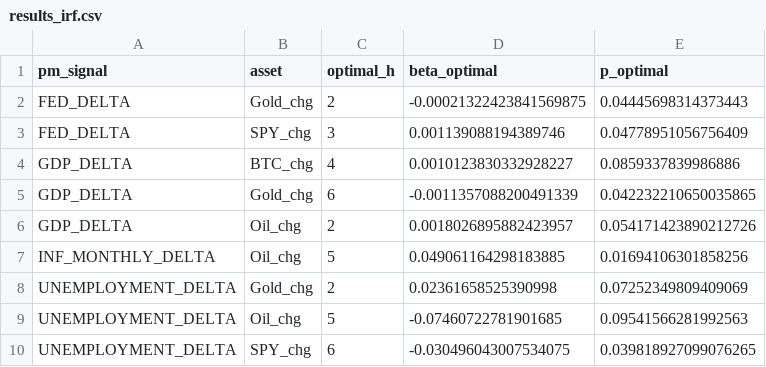
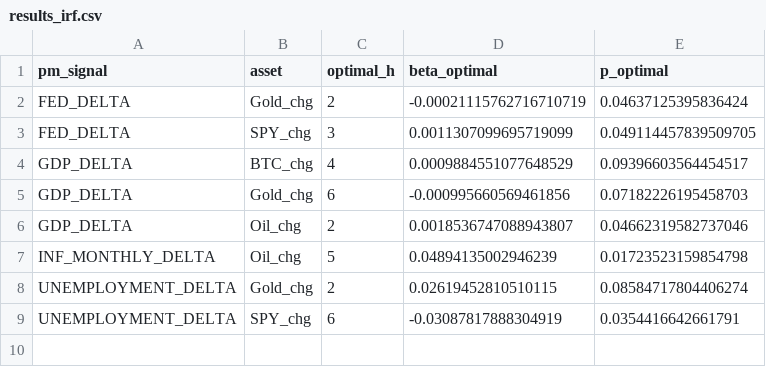
Before and after one commit to flyingduck0/ML_Seminar_Project, a CSV file: results/results_irf.csv, drawn as a sheet.

```diff
--- a/results/results_irf.csv
+++ b/results/results_irf.csv
@@ -1,10 +1,9 @@
 pm_signal,asset,optimal_h,beta_optimal,p_optimal
-FED_DELTA,Gold_chg,2,-0.00021322423841569875,0.04445698314373443
-FED_DELTA,SPY_chg,3,0.001139088194389746,0.04778951056756409
-GDP_DELTA,BTC_chg,4,0.0010123830332928227,0.0859337839986886
-GDP_DELTA,Gold_chg,6,-0.0011357088200491339,0.042232210650035865
-GDP_DELTA,Oil_chg,2,0.0018026895882423957,0.054171423890212726
-INF_MONTHLY_DELTA,Oil_chg,5,0.049061164298183885,0.01694106301858256
-UNEMPLOYMENT_DELTA,Gold_chg,2,0.02361658525390998,0.07252349809409069
-UNEMPLOYMENT_DELTA,Oil_chg,5,-0.07460722781901685,0.09541566281992563
-UNEMPLOYMENT_DELTA,SPY_chg,6,-0.030496043007534075,0.039818927099076265
+FED_DELTA,Gold_chg,2,-0.00021115762716710719,0.04637125395836424
+FED_DELTA,SPY_chg,3,0.0011307099695719099,0.049114457839509705
+GDP_DELTA,BTC_chg,4,0.0009884551077648529,0.09396603564454517
+GDP_DELTA,Gold_chg,6,-0.000995660569461856,0.07182226195458703
+GDP_DELTA,Oil_chg,2,0.0018536747088943807,0.04662319582737046
+INF_MONTHLY_DELTA,Oil_chg,5,0.04894135002946239,0.01723523159854798
+UNEMPLOYMENT_DELTA,Gold_chg,2,0.02619452810510115,0.08584717804406274
+UNEMPLOYMENT_DELTA,SPY_chg,6,-0.03087817888304919,0.0354416642661791
```
Also changed, not shown: results/current_signals.csv, results/results_backtest.csv, 9 other files.
